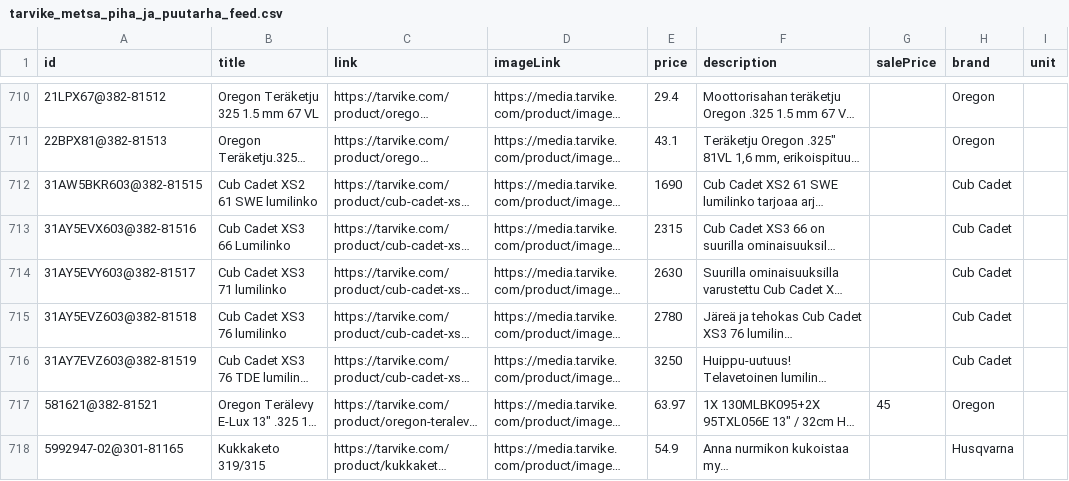
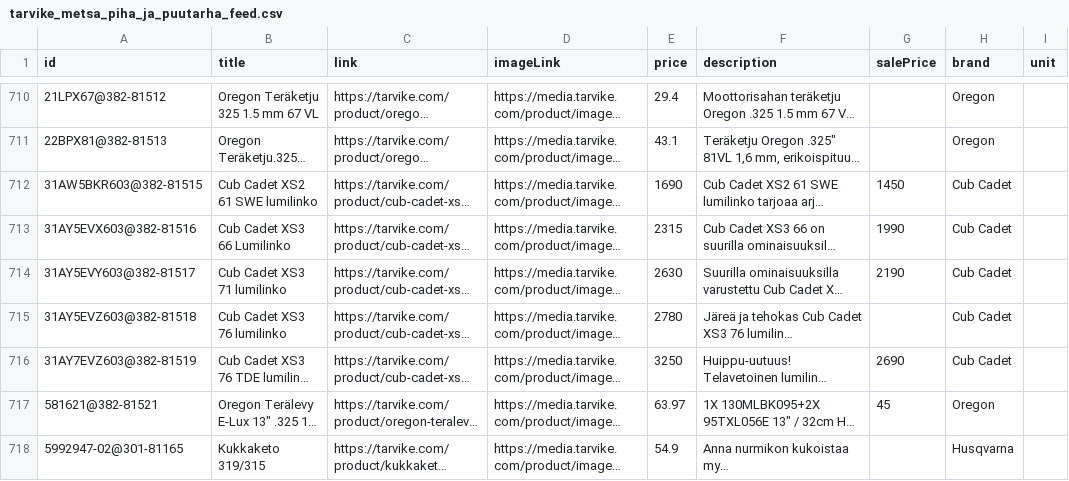
Before and after one commit to TarvikeTT/almadynamo, a CSV file: tarvike_metsa_piha_ja_puutarha_feed.csv, drawn as a sheet; only a part is shown, gaps mark what is left out; long unchanged cells end in …; the diff names each change by its address in the sheet, - before the commit and + after, or states it on an @@ line.

```diff
--- a/tarvike_metsa_piha_ja_puutarha_feed.csv
+++ b/tarvike_metsa_piha_ja_puutarha_feed.csv
-G712 (salePrice): (empty)
+G712 (salePrice): 1450
-G713 (salePrice): (empty)
+G713 (salePrice): 1990
-G714 (salePrice): (empty)
+G714 (salePrice): 2190
-G716 (salePrice): (empty)
+G716 (salePrice): 2690
```
Also changed, not shown: tarvike_laitetarjoukset.csv, tarvike_monkijat_feed.csv, 1 other file.
